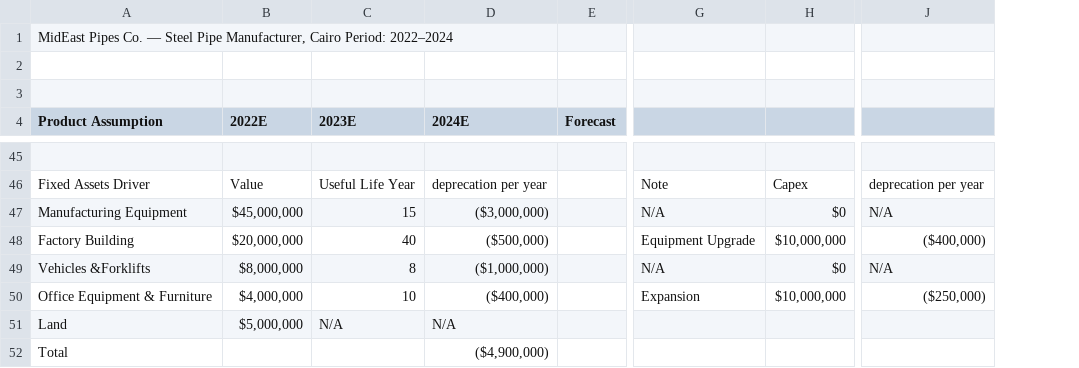
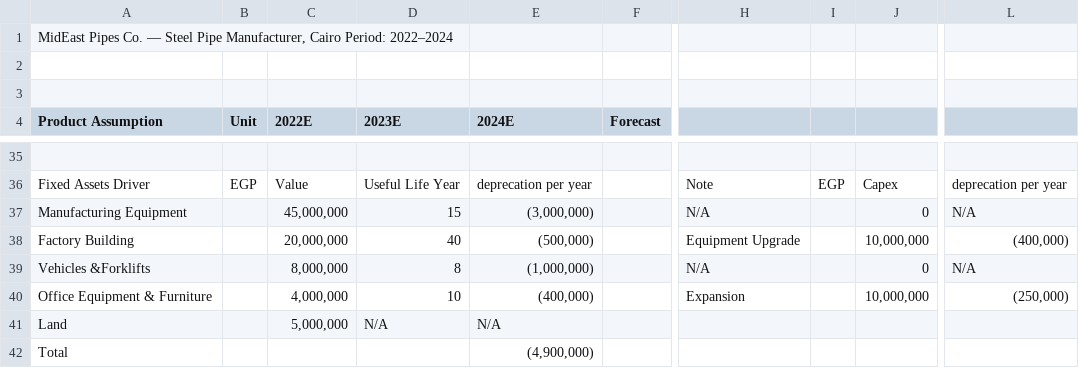
Before and after one commit to ahmeda-abdoun/Three-Statement-driver-based-Steel-pipe-Manufacturing, a CSV file: Excel-model/Assumptions.csv, drawn as a sheet; only a part is shown, gaps mark what is left out; removed rows and columns are numbered as before the commit, all else as after; the diff covers the shown part only; the diff names each change by its address in the sheet, - before the commit and + after, or states it on an @@ line.

```diff
--- a/Excel-model/Assumptions.csv
+++ b/Excel-model/Assumptions.csv
+column B (Unit), row 36: EGP
-column H, rows 46-50: Capex | $0 | $10,000,000 | $0 | $10,000,000
+column I, row 36: EGP
+column J, rows 36-40: Capex | 0 | 10,000,000 | 0 | 10,000,000
-column J, rows 46-50: deprecation per year | N/A | ($400,000) | N/A | ($250,000)
+column L, rows 36-40: deprecation per year | N/A | (400,000) | N/A | (250,000)
-C37 (2022E): $45,000,000
+C37 (2022E): 45,000,000
-E37 (2024E): ($3,000,000)
+E37 (2024E): (3,000,000)
-C38 (2022E): $20,000,000
+C38 (2022E): 20,000,000
-E38 (2024E): ($500,000)
+E38 (2024E): (500,000)
-C39 (2022E): $8,000,000
+C39 (2022E): 8,000,000
-E39 (2024E): ($1,000,000)
+E39 (2024E): (1,000,000)
-C40 (2022E): $4,000,000
+C40 (2022E): 4,000,000
-E40 (2024E): ($400,000)
+E40 (2024E): (400,000)
-C41 (2022E): $5,000,000
+C41 (2022E): 5,000,000
-E42 (2024E): ($4,900,000)
+E42 (2024E): (4,900,000)
```
Also changed, not shown: 2 added rows, 12 removed rows and 42 edited cells elsewhere in this file, 17 other files.
